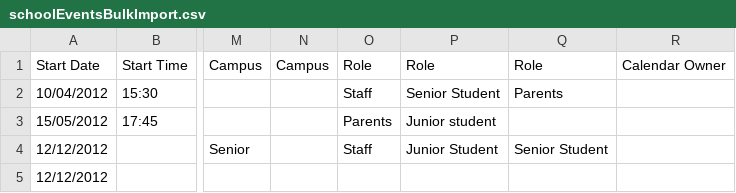
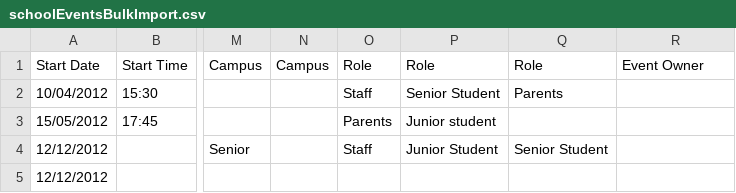
Before and after one commit to juliaattrevisan/schoolbox-api-docs, a CSV file: www/static/adminv2/csv/schoolEventsBulkImport.csv, drawn as a sheet; only a part is shown, gaps mark what is left out; the diff names each change by its address in the sheet, - before the commit and + after, or states it on an @@ line.

Commit message:
Updating calendar owner to event owner [SA-19246]

```diff
--- a/www/static/adminv2/csv/schoolEventsBulkImport.csv
+++ b/www/static/adminv2/csv/schoolEventsBulkImport.csv
-R1: Calendar Owner
+R1: Event Owner
```
Also changed, not shown: 2 other files.
